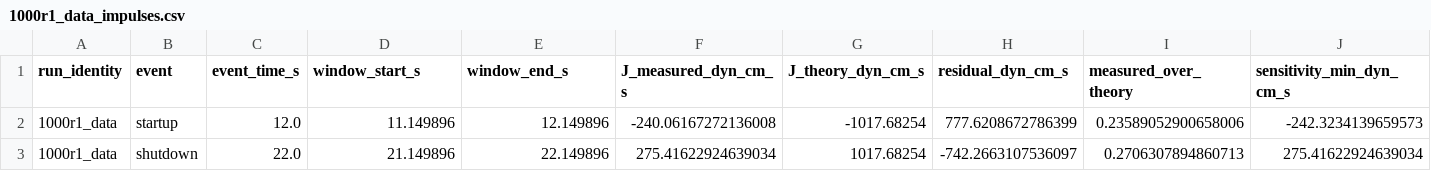
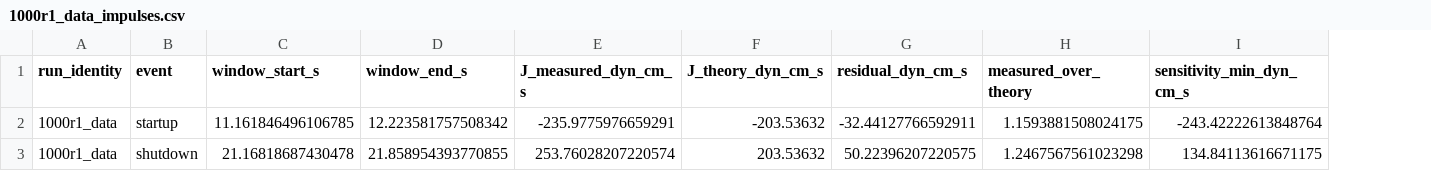
Before and after one commit to gmbabreu/Transient_Sprinkler_Dynamics, a CSV file: Data_Generation/data/1000r1_data_impulses.csv, drawn as a sheet; only a part is shown; removed rows and columns are numbered as before the commit, all else as after; the diff covers the shown part only; the diff names each change by its address in the sheet, - before the commit and + after, or states it on an @@ line.

Commit message:
manual integral window

```diff
--- a/Data_Generation/data/1000r1_data_impulses.csv
+++ b/Data_Generation/data/1000r1_data_impulses.csv
-column C (event_time_s), rows 2-3: 12.0 | 22.0
-C2 (window_start_s): 11.149896
+C2 (window_start_s): 11.161846496106785
-D2 (window_end_s): 12.149896
+D2 (window_end_s): 12.223581757508342
-E2 (J_measured_dyn_cm_s): -240.06167272136008
+E2 (J_measured_dyn_cm_s): -235.9775976659291
-F2 (J_theory_dyn_cm_s): -1017.68254
+F2 (J_theory_dyn_cm_s): -203.53632
-G2 (residual_dyn_cm_s): 777.6208672786399
+G2 (residual_dyn_cm_s): -32.44127766592911
-H2 (measured_over_theory): 0.23589052900658006
+H2 (measured_over_theory): 1.1593881508024175
-I2 (sensitivity_min_dyn_cm_s): -242.3234139659573
+I2 (sensitivity_min_dyn_cm_s): -243.42222613848764
-C3 (window_start_s): 21.149896
+C3 (window_start_s): 21.16818687430478
-D3 (window_end_s): 22.149896
+D3 (window_end_s): 21.858954393770855
-E3 (J_measured_dyn_cm_s): 275.41622924639034
+E3 (J_measured_dyn_cm_s): 253.76028207220574
-F3 (J_theory_dyn_cm_s): 1017.68254
+F3 (J_theory_dyn_cm_s): 203.53632
-G3 (residual_dyn_cm_s): -742.2663107536097
+G3 (residual_dyn_cm_s): 50.22396207220575
-H3 (measured_over_theory): 0.2706307894860713
+H3 (measured_over_theory): 1.2467567561023298
-I3 (sensitivity_min_dyn_cm_s): 275.41622924639034
+I3 (sensitivity_min_dyn_cm_s): 134.84113616671175
```
Also changed, not shown: 6 edited cells elsewhere in this file, 6 other files.
